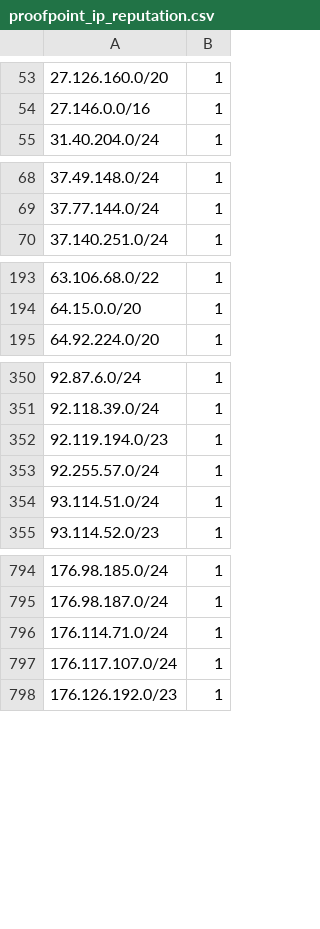
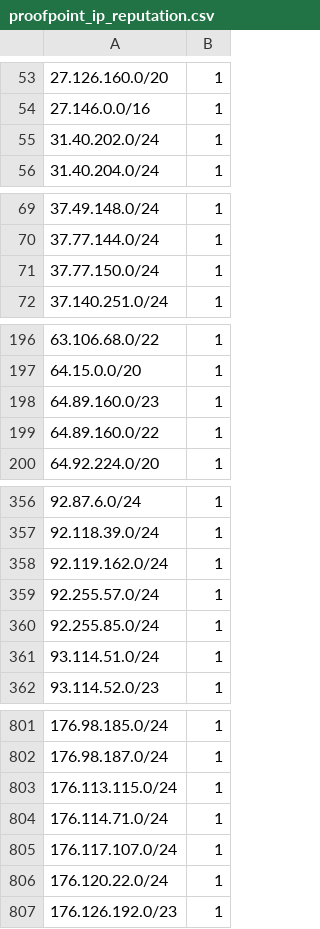
Before and after one commit to omers/ip-reputation-dataset, a CSV file: proofpoint_ip_reputation.csv, drawn as a sheet; only a part is shown, gaps mark what is left out; the diff covers the shown part only.

```diff
--- a/proofpoint_ip_reputation.csv
+++ b/proofpoint_ip_reputation.csv
@@ -54,2 +54,3 @@
 27.146.0.0/16,1
+31.40.202.0/24,1
 31.40.204.0/24,1
@@ -69,2 +70,3 @@
 37.77.144.0/24,1
+37.77.150.0/24,1
 37.140.251.0/24,1
@@ -194,2 +197,4 @@
 64.15.0.0/20,1
+64.89.160.0/23,1
+64.89.160.0/22,1
 64.92.224.0/20,1
@@ -351,4 +357,5 @@
 92.118.39.0/24,1
-92.119.194.0/23,1
+92.119.162.0/24,1
 92.255.57.0/24,1
+92.255.85.0/24,1
 93.114.51.0/24,1
@@ -795,4 +802,6 @@
 176.98.187.0/24,1
+176.113.115.0/24,1
 176.114.71.0/24,1
 176.117.107.0/24,1
+176.120.22.0/24,1
 176.126.192.0/23,1
```
Also changed, not shown: 13 added rows, 16 removed rows, 1 moved row and 8 edited cells elsewhere in this file.
